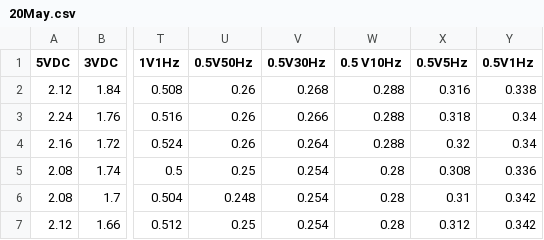
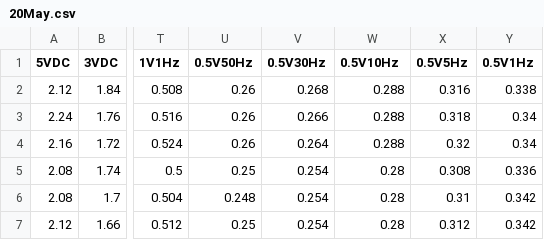
Before and after one commit to ShayanGhane/PhantomTestingData, a CSV file: 20May.csv, drawn as a sheet; only a part is shown, gaps mark what is left out; the diff names each change by its address in the sheet, - before the commit and + after, or states it on an @@ line.

Commit message:
Update 20May.csv

```diff
--- a/20May.csv
+++ b/20May.csv
-W1: 0.5 V10Hz
+W1: 0.5V10Hz
```
